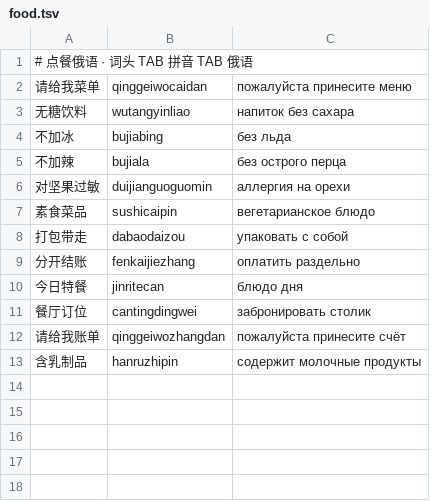
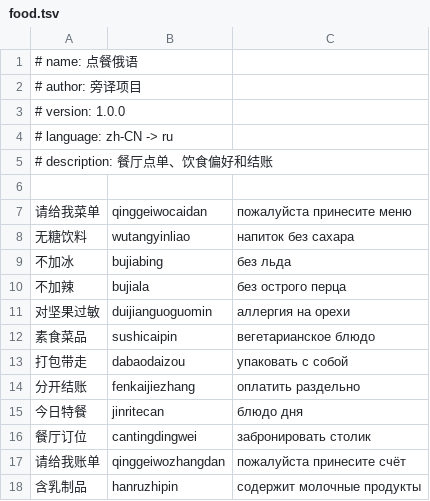
Before and after one commit to russianhub/pangyi, a TSV file: dictionaries/food.tsv, drawn as a sheet.

```diff
--- a/dictionaries/food.tsv
+++ b/dictionaries/food.tsv
@@ -1,2 +1,7 @@
-# 点餐俄语 · 词头 TAB 拼音 TAB 俄语
+# name: 点餐俄语
+# author: 旁译项目
+# version: 1.0.0
+# language: zh-CN -> ru
+# description: 餐厅点单、饮食偏好和结账
+
 请给我菜单	qinggeiwocaidan	пожалуйста принесите меню
```
Also changed, not shown: dictionaries/travel.tsv, dictionaries/work.tsv, 6 other files.
